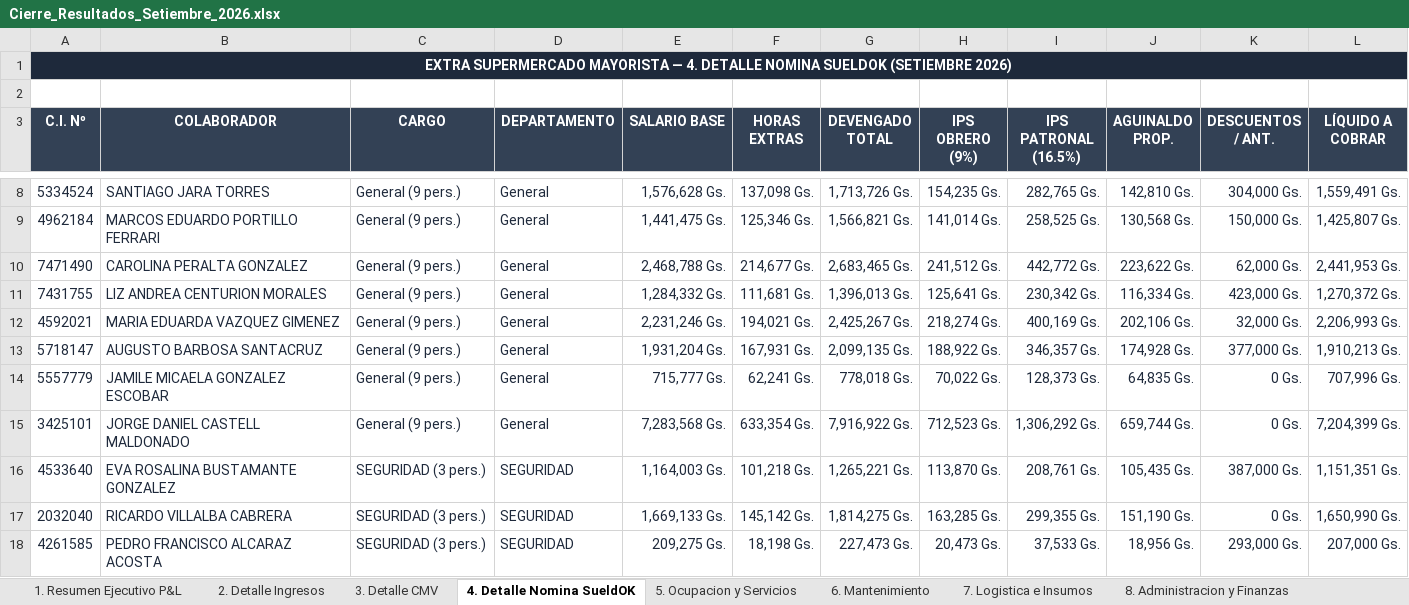
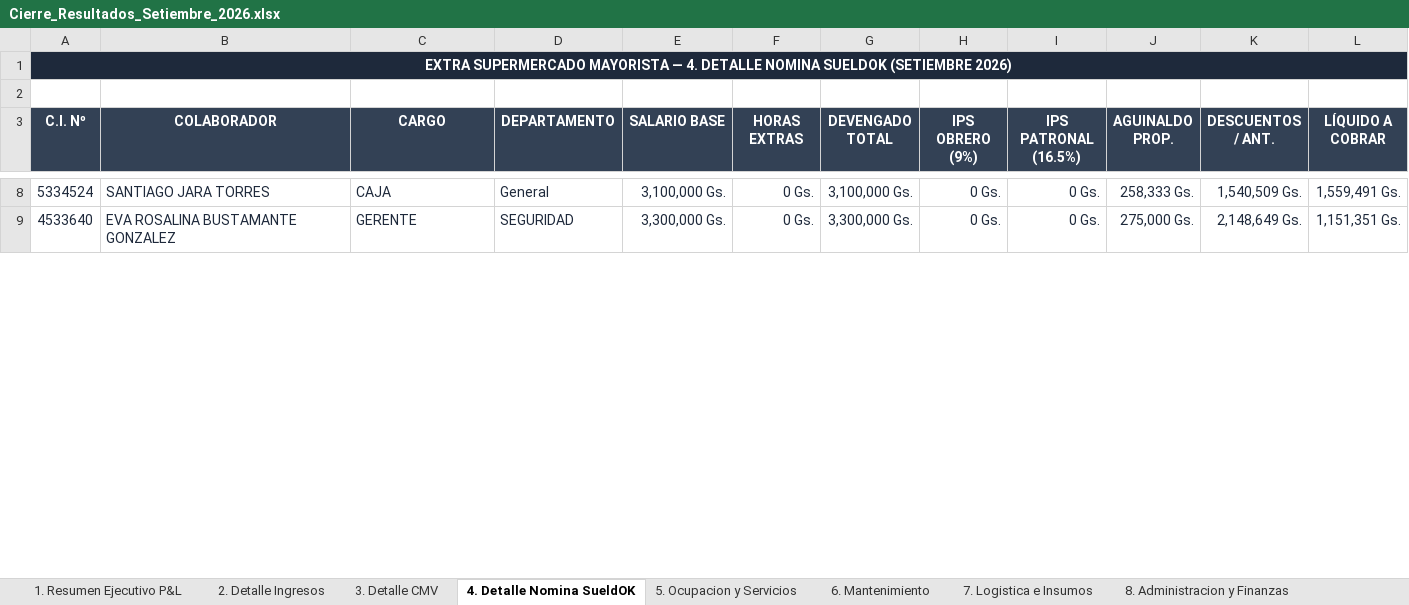
Before and after one commit to gustaquevedo-lab/InteliMarket, an Excel workbook: Datos/Cierre_Resultados_Setiembre_2026.xlsx, sheet 4. Detalle Nomina SueldOK, drawn as a sheet; only a part is shown, gaps mark what is left out; values as stored, in another font and other column widths than the file's, no borders; removed rows and columns are numbered as before the commit, all else as after; the diff covers the shown part only; the diff names each change by its address in the sheet, - before the commit and + after, or states it on an @@ line.

Commit message:
fix(sueldok): populate exact SueldOK September 2026 payroll with real names, cargos, base salaries, IPS and advance deductions

```diff
--- a/Datos/Cierre_Resultados_Setiembre_2026.xlsx (sheet 4. Detalle Nomina SueldOK)
+++ b/Datos/Cierre_Resultados_Setiembre_2026.xlsx (sheet 4. Detalle Nomina SueldOK)
-C8 (CARGO): General (9 pers.)
+C8 (CARGO): CAJA
-E8 (SALARIO BASE): 1,576,628 Gs.
+E8 (SALARIO BASE): 3,100,000 Gs.
-F8 (HORAS EXTRAS): 137,098 Gs.
+F8 (HORAS EXTRAS): 0 Gs.
-G8 (DEVENGADO TOTAL): 1,713,726 Gs.
+G8 (DEVENGADO TOTAL): 3,100,000 Gs.
-H8 (IPS OBRERO (9%)): 154,235 Gs.
+H8 (IPS OBRERO (9%)): 0 Gs.
-I8 (IPS PATRONAL (16.5%)): 282,765 Gs.
+I8 (IPS PATRONAL (16.5%)): 0 Gs.
-J8 (AGUINALDO PROP.): 142,810 Gs.
+J8 (AGUINALDO PROP.): 258,333 Gs.
-K8 (DESCUENTOS / ANT.): 304,000 Gs.
+K8 (DESCUENTOS / ANT.): 1,540,509 Gs.
-row 9: 4962184 | MARCOS EDUARDO PORTILLO FERRARI | General (9 pers.) | General | 1,441,475 Gs. | 125,346 Gs. | 1,566,821 Gs. | 141,014 Gs. | 258,525 Gs. | 130,568 Gs. | 150,000 Gs. | 1,425,807 Gs.
-row 10: 7471490 | CAROLINA PERALTA GONZALEZ | General (9 pers.) | General | 2,468,788 Gs. | 214,677 Gs. | 2,683,465 Gs. | 241,512 Gs. | 442,772 Gs. | 223,622 Gs. | 62,000 Gs. | 2,441,953 Gs.
-row 11: 7431755 | LIZ ANDREA CENTURION MORALES | General (9 pers.) | General | 1,284,332 Gs. | 111,681 Gs. | 1,396,013 Gs. | 125,641 Gs. | 230,342 Gs. | 116,334 Gs. | 423,000 Gs. | 1,270,372 Gs.
-row 12: 4592021 | MARIA EDUARDA VAZQUEZ GIMENEZ | General (9 pers.) | General | 2,231,246 Gs. | 194,021 Gs. | 2,425,267 Gs. | 218,274 Gs. | 400,169 Gs. | 202,106 Gs. | 32,000 Gs. | 2,206,993 Gs.
-row 13: 5718147 | AUGUSTO BARBOSA SANTACRUZ | General (9 pers.) | General | 1,931,204 Gs. | 167,931 Gs. | 2,099,135 Gs. | 188,922 Gs. | 346,357 Gs. | 174,928 Gs. | 377,000 Gs. | 1,910,213 Gs.
-row 14: 5557779 | JAMILE MICAELA GONZALEZ ESCOBAR | General (9 pers.) | General | 715,777 Gs. | 62,241 Gs. | 778,018 Gs. | 70,022 Gs. | 128,373 Gs. | 64,835 Gs. | 0 Gs. | 707,996 Gs.
-row 15: 3425101 | JORGE DANIEL CASTELL MALDONADO | General (9 pers.) | General | 7,283,568 Gs. | 633,354 Gs. | 7,916,922 Gs. | 712,523 Gs. | 1,306,292 Gs. | 659,744 Gs. | 0 Gs. | 7,204,399 Gs.
-C9 (CARGO): SEGURIDAD (3 pers.)
+C9 (CARGO): GERENTE
-E9 (SALARIO BASE): 1,164,003 Gs.
+E9 (SALARIO BASE): 3,300,000 Gs.
-F9 (HORAS EXTRAS): 101,218 Gs.
+F9 (HORAS EXTRAS): 0 Gs.
-G9 (DEVENGADO TOTAL): 1,265,221 Gs.
+G9 (DEVENGADO TOTAL): 3,300,000 Gs.
-H9 (IPS OBRERO (9%)): 113,870 Gs.
+H9 (IPS OBRERO (9%)): 0 Gs.
-I9 (IPS PATRONAL (16.5%)): 208,761 Gs.
+I9 (IPS PATRONAL (16.5%)): 0 Gs.
-J9 (AGUINALDO PROP.): 105,435 Gs.
+J9 (AGUINALDO PROP.): 275,000 Gs.
-K9 (DESCUENTOS / ANT.): 387,000 Gs.
+K9 (DESCUENTOS / ANT.): 2,148,649 Gs.
-row 17: 2032040 | RICARDO VILLALBA CABRERA | SEGURIDAD (3 pers.) | SEGURIDAD | 1,669,133 Gs. | 145,142 Gs. | 1,814,275 Gs. | 163,285 Gs. | 299,355 Gs. | 151,190 Gs. | 0 Gs. | 1,650,990 Gs.
-row 18: 4261585 | PEDRO FRANCISCO ALCARAZ ACOSTA | SEGURIDAD (3 pers.) | SEGURIDAD | 209,275 Gs. | 18,198 Gs. | 227,473 Gs. | 20,473 Gs. | 37,533 Gs. | 18,956 Gs. | 293,000 Gs. | 207,000 Gs.
```
Also changed, not shown: 21 added rows, 13 removed rows and 175 edited cells elsewhere in this sheet, 3 other files.
